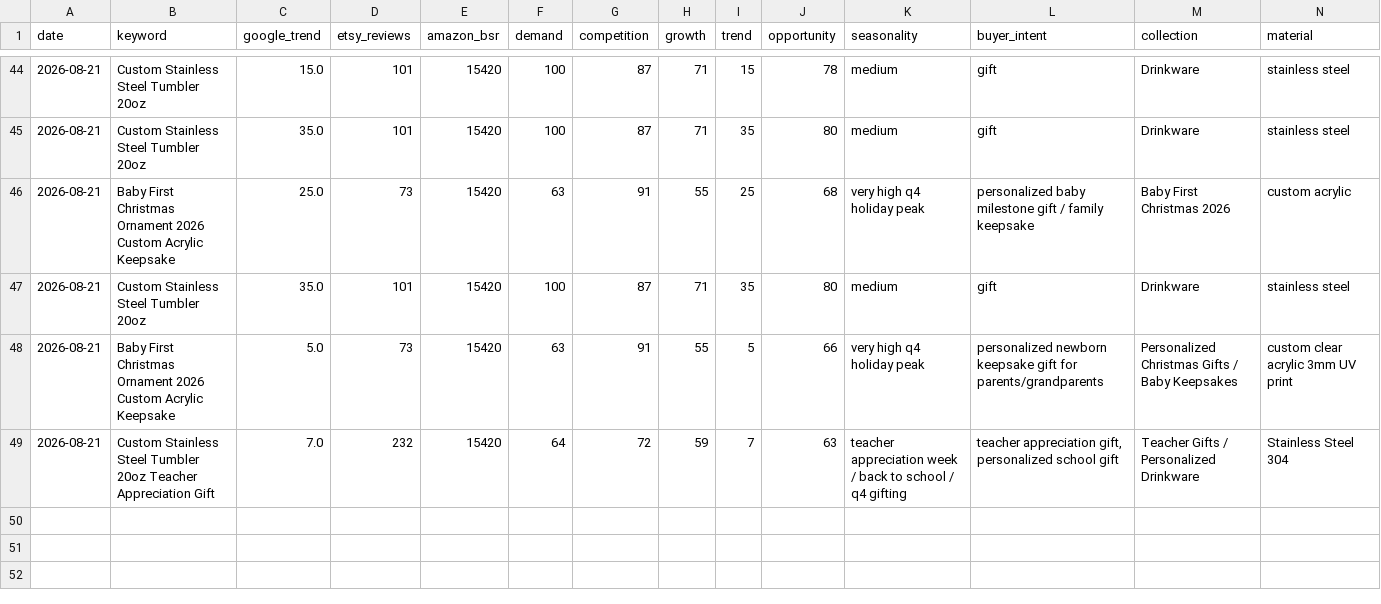
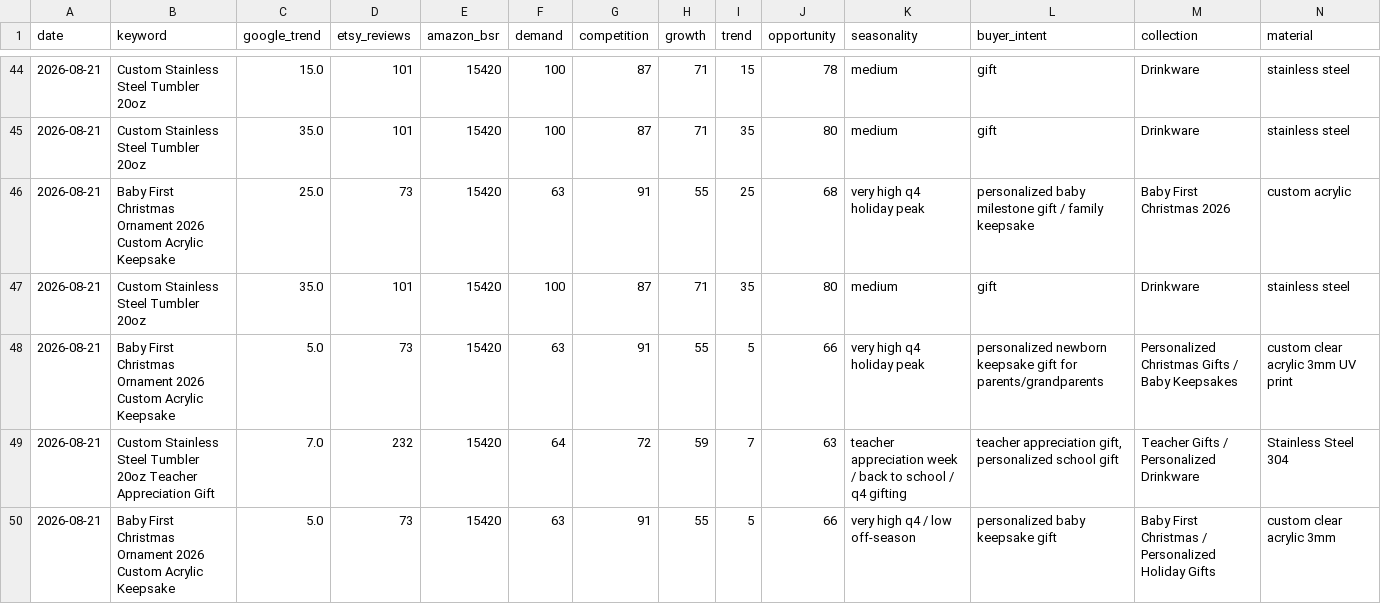
Before and after one commit to Trung1234/product-hub-assistant, a CSV file: data/product_opportunities.csv, drawn as a sheet; only a part is shown, gaps mark what is left out; rows hold the shown columns only; the diff names each change by its address in the sheet, - before the commit and + after, or states it on an @@ line.

```diff
--- a/data/product_opportunities.csv
+++ b/data/product_opportunities.csv
+row 50: 2026-08-21 | Baby First Christmas Ornament 2026 Custom Acrylic Keepsake | 5.0 | 73 | 15420 | 63 | 91 | 55 | 5 | 66 | very high q4 / low off-season | personalized baby keepsake gift | Baby First Christmas / Personalized Holiday Gifts | custom clear acrylic 3mm
```
Also changed, not shown: 5 other files.
